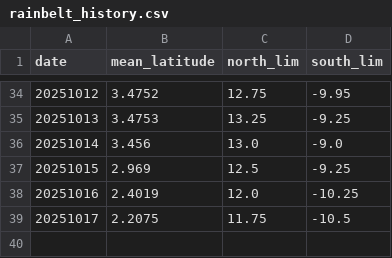
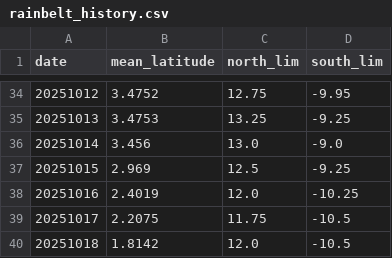
Before and after one commit to charlesknight1/charlesknight1.github.io, a CSV file: database/rainbelt_history.csv, drawn as a sheet; only a part is shown, gaps mark what is left out.

```diff
--- a/database/rainbelt_history.csv
+++ b/database/rainbelt_history.csv
@@ -39 +39,2 @@ date,mean_latitude,north_lim,south_lim
 20251017,2.2075,11.75,-10.5
+20251018,1.8142,12.0,-10.5
```
